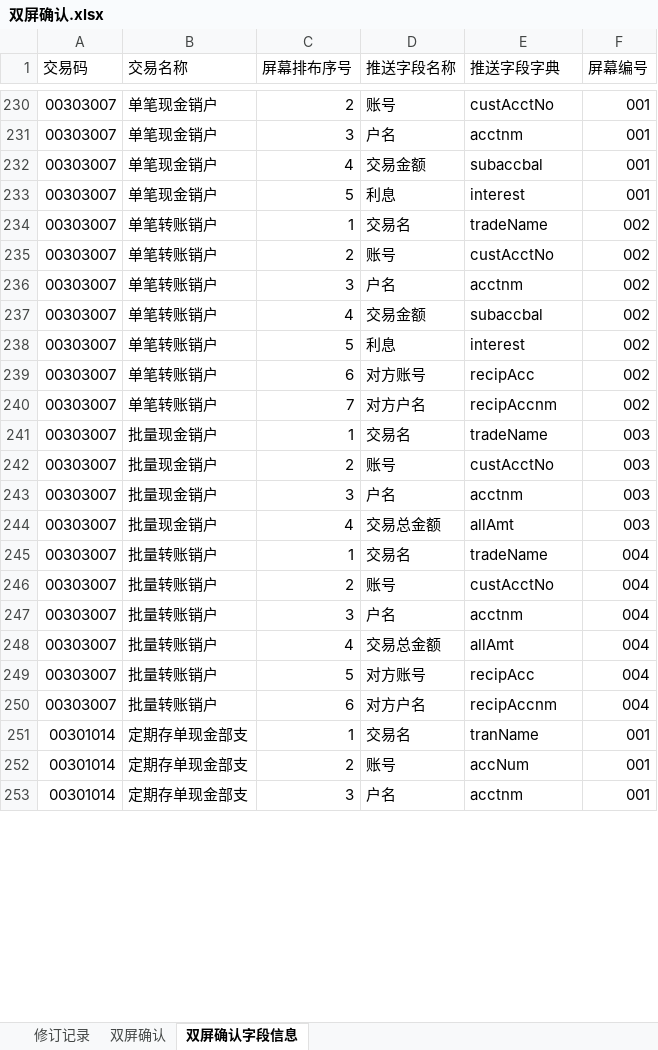
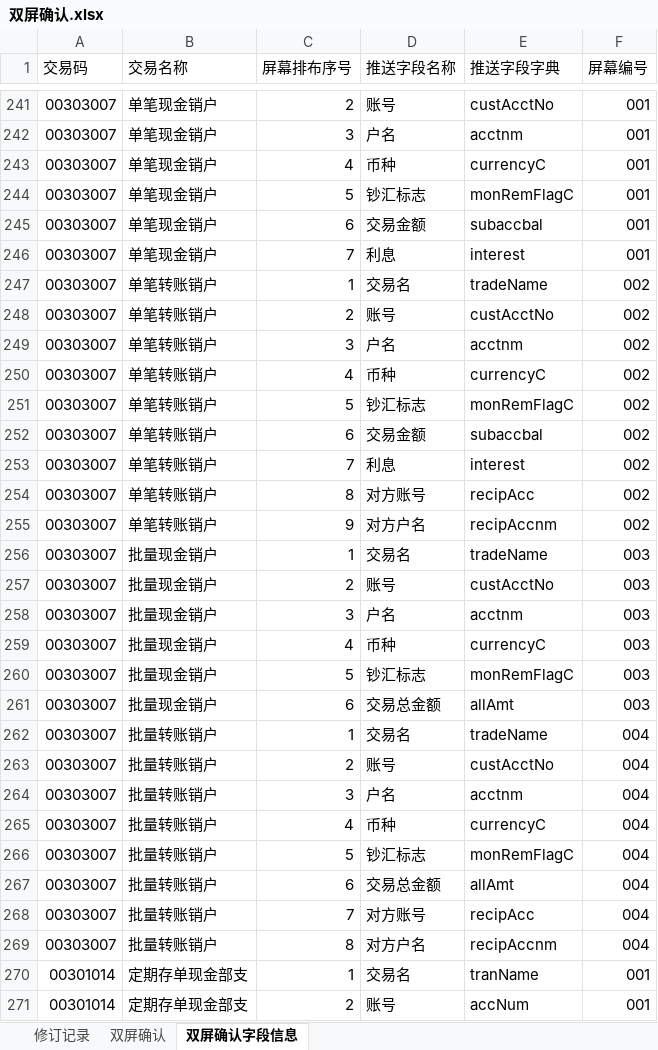
Before and after one commit to somebody2012/node-excel, an Excel workbook: src/doubleScreen/双屏确认.xlsx, sheet 双屏确认字段信息, drawn as a sheet; only a part is shown, gaps mark what is left out; the shorter side is filled out with more unchanged rows; values as stored, in another font and other column widths than the file's, no cell formats; conditional formats not drawn; addresses are those after the commit; the diff covers the shown part only; the diff names each change by its address in the sheet, - before the commit and + after, or states it on an @@ line.

```diff
--- a/src/doubleScreen/双屏确认.xlsx (sheet 双屏确认字段信息)
+++ b/src/doubleScreen/双屏确认.xlsx (sheet 双屏确认字段信息)
+row 243: 00303007 | 单笔现金销户 | 4 | 币种 | currencyC | 001
+row 244: 00303007 | 单笔现金销户 | 5 | 钞汇标志 | monRemFlagC | 001
-C245 (屏幕排布序号): 4
+C245 (屏幕排布序号): 6
-C246 (屏幕排布序号): 5
+C246 (屏幕排布序号): 7
+row 250: 00303007 | 单笔转账销户 | 4 | 币种 | currencyC | 002
+row 251: 00303007 | 单笔转账销户 | 5 | 钞汇标志 | monRemFlagC | 002
-C252 (屏幕排布序号): 4
+C252 (屏幕排布序号): 6
-C253 (屏幕排布序号): 5
+C253 (屏幕排布序号): 7
-C254 (屏幕排布序号): 6
+C254 (屏幕排布序号): 8
-C255 (屏幕排布序号): 7
+C255 (屏幕排布序号): 9
+row 259: 00303007 | 批量现金销户 | 4 | 币种 | currencyC | 003
+row 260: 00303007 | 批量现金销户 | 5 | 钞汇标志 | monRemFlagC | 003
-C261 (屏幕排布序号): 4
+C261 (屏幕排布序号): 6
+row 265: 00303007 | 批量转账销户 | 4 | 币种 | currencyC | 004
+row 266: 00303007 | 批量转账销户 | 5 | 钞汇标志 | monRemFlagC | 004
-C267 (屏幕排布序号): 4
+C267 (屏幕排布序号): 6
-C268 (屏幕排布序号): 5
+C268 (屏幕排布序号): 7
-C269 (屏幕排布序号): 6
+C269 (屏幕排布序号): 8
```
Also changed, not shown: 17 added rows and 34 edited cells elsewhere in this sheet, cell formats, src/customerInput/客户信息录入.xlsx, 7 other files.
